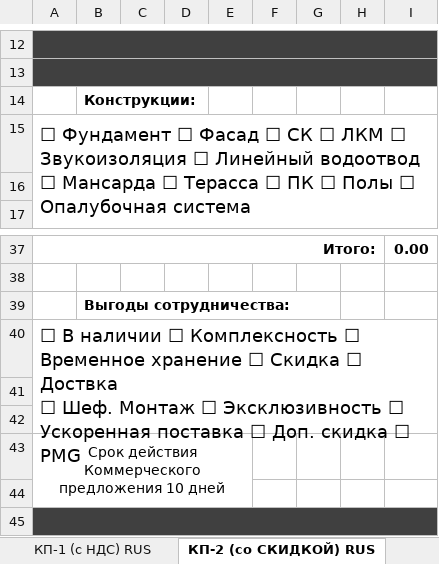
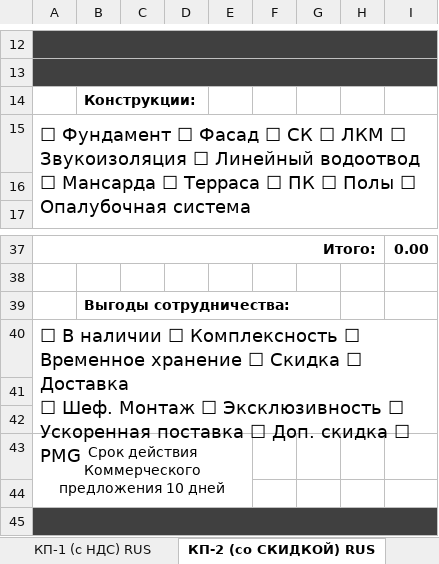
Before and after one commit to MuhammadjonBb/price-calc-2.0, an Excel workbook: public/templates/kp-template-11.xlsx, sheet КП-2 (со СКИДКОЙ) RUS, drawn as a sheet; only a part is shown, gaps mark what is left out; values as stored, in another font and other column widths than the file's, no borders; charts and pictures not drawn; ↵ is a line break in a cell; the diff names each change by its address in the sheet, - before the commit and + after, or states it on an @@ line.

```diff
--- a/public/templates/kp-template-11.xlsx (sheet КП-2 (со СКИДКОЙ) RUS)
+++ b/public/templates/kp-template-11.xlsx (sheet КП-2 (со СКИДКОЙ) RUS)
-A15: …Мансарда ☐ Терасса ☐ ПК…
+A15: …Мансарда ☐ Терраса ☐ ПК…
-A40: …Скидка ☐ Доствка ↵ ☐ Шеф.…
+A40: …Скидка ☐ Доставка ↵ ☐ Шеф.…
```
Also changed, not shown: public/templates/kp-template-1.xlsx, public/templates/kp-template-10.xlsx, 14 other files.
